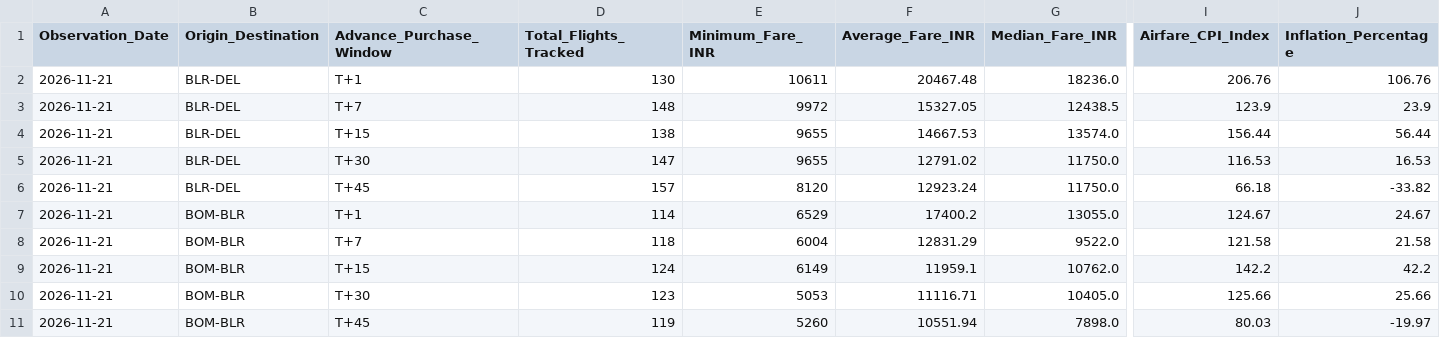
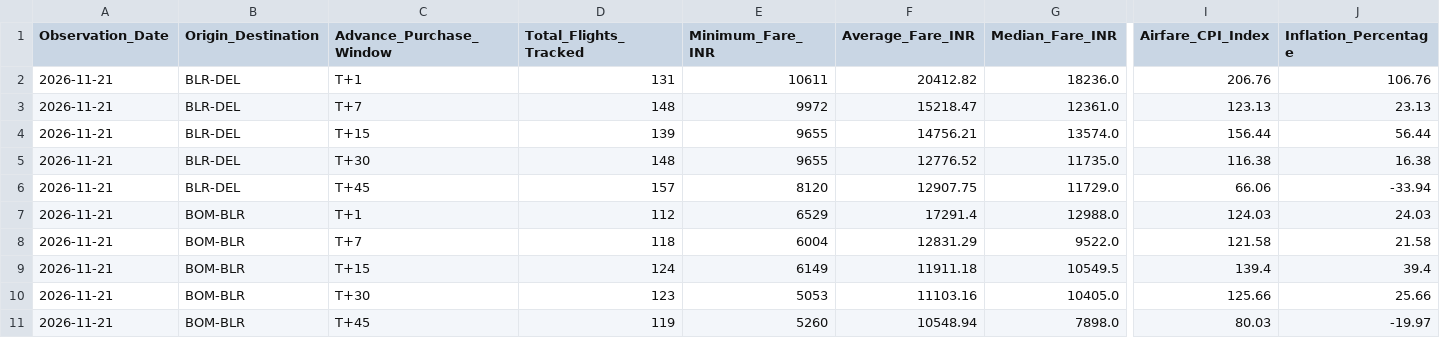
Before and after one commit to ayushbhagwanjadhav/mospi-airfare-index, a CSV file: data/mospi_cpi_report.csv, drawn as a sheet; only a part is shown, gaps mark what is left out; the diff covers the shown part only; the diff names each change by its address in the sheet, - before the commit and + after, or states it on an @@ line.

```diff
--- a/data/mospi_cpi_report.csv
+++ b/data/mospi_cpi_report.csv
-D2 (Total_Flights_Tracked): 130
+D2 (Total_Flights_Tracked): 131
-F2 (Average_Fare_INR): 20467.48
+F2 (Average_Fare_INR): 20412.82
-F3 (Average_Fare_INR): 15327.05
+F3 (Average_Fare_INR): 15218.47
-G3 (Median_Fare_INR): 12438.5
+G3 (Median_Fare_INR): 12361.0
-I3 (Airfare_CPI_Index): 123.9
+I3 (Airfare_CPI_Index): 123.13
-J3 (Inflation_Percentage): 23.9
+J3 (Inflation_Percentage): 23.13
-D4 (Total_Flights_Tracked): 138
+D4 (Total_Flights_Tracked): 139
-F4 (Average_Fare_INR): 14667.53
+F4 (Average_Fare_INR): 14756.21
-D5 (Total_Flights_Tracked): 147
+D5 (Total_Flights_Tracked): 148
-F5 (Average_Fare_INR): 12791.02
+F5 (Average_Fare_INR): 12776.52
-G5 (Median_Fare_INR): 11750.0
+G5 (Median_Fare_INR): 11735.0
-I5 (Airfare_CPI_Index): 116.53
+I5 (Airfare_CPI_Index): 116.38
-J5 (Inflation_Percentage): 16.53
+J5 (Inflation_Percentage): 16.38
-F6 (Average_Fare_INR): 12923.24
+F6 (Average_Fare_INR): 12907.75
-G6 (Median_Fare_INR): 11750.0
+G6 (Median_Fare_INR): 11729.0
-I6 (Airfare_CPI_Index): 66.18
+I6 (Airfare_CPI_Index): 66.06
-J6 (Inflation_Percentage): -33.82
+J6 (Inflation_Percentage): -33.94
-D7 (Total_Flights_Tracked): 114
+D7 (Total_Flights_Tracked): 112
-F7 (Average_Fare_INR): 17400.2
+F7 (Average_Fare_INR): 17291.4
-G7 (Median_Fare_INR): 13055.0
+G7 (Median_Fare_INR): 12988.0
-I7 (Airfare_CPI_Index): 124.67
+I7 (Airfare_CPI_Index): 124.03
-J7 (Inflation_Percentage): 24.67
+J7 (Inflation_Percentage): 24.03
-F9 (Average_Fare_INR): 11959.1
+F9 (Average_Fare_INR): 11911.18
-G9 (Median_Fare_INR): 10762.0
+G9 (Median_Fare_INR): 10549.5
-I9 (Airfare_CPI_Index): 142.2
+I9 (Airfare_CPI_Index): 139.4
-J9 (Inflation_Percentage): 42.2
+J9 (Inflation_Percentage): 39.4
-F10 (Average_Fare_INR): 11116.71
+F10 (Average_Fare_INR): 11103.16
-F11 (Average_Fare_INR): 10551.94
+F11 (Average_Fare_INR): 10548.94
```
Also changed, not shown: 58 edited cells elsewhere in this file, data/mospi_cpi_timeseries.csv, 2 other files.
